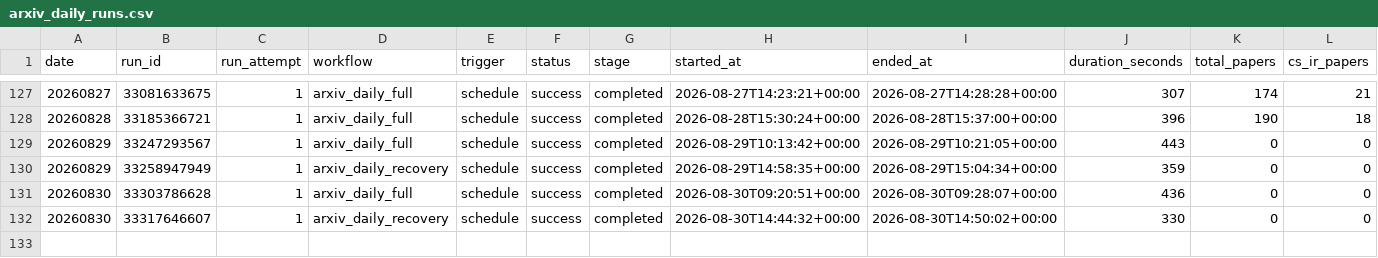
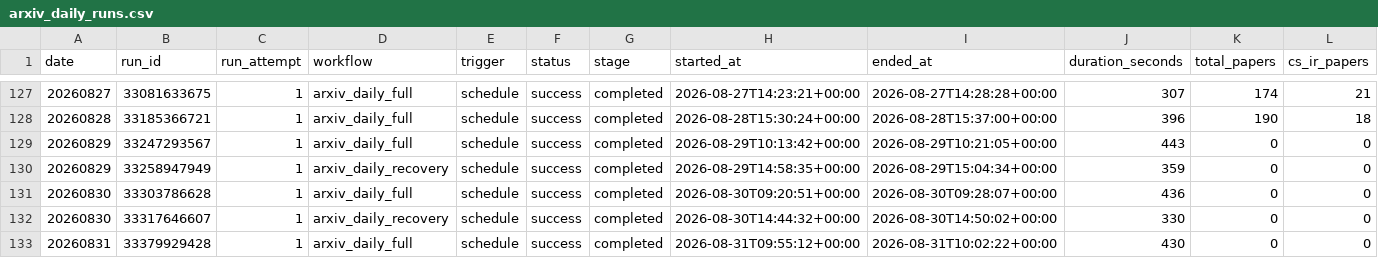
Before and after one commit to Doragd/Algorithm-Practice-in-Industry, a CSV file: paperBotV2/arxiv_daily/status/arxiv_daily_runs.csv, drawn as a sheet; only a part is shown, gaps mark what is left out; rows hold the shown columns only; the diff names each change by its address in the sheet, - before the commit and + after, or states it on an @@ line.

```diff
--- a/paperBotV2/arxiv_daily/status/arxiv_daily_runs.csv
+++ b/paperBotV2/arxiv_daily/status/arxiv_daily_runs.csv
+row 133: 20260831 | 33379929428 | 1 | arxiv_daily_full | schedule | success | completed | 2026-08-31T09:55:12+00:00 | 2026-08-31T10:02:22+00:00 | 430 | 0 | 0
```
Also changed, not shown: 2 other files.
